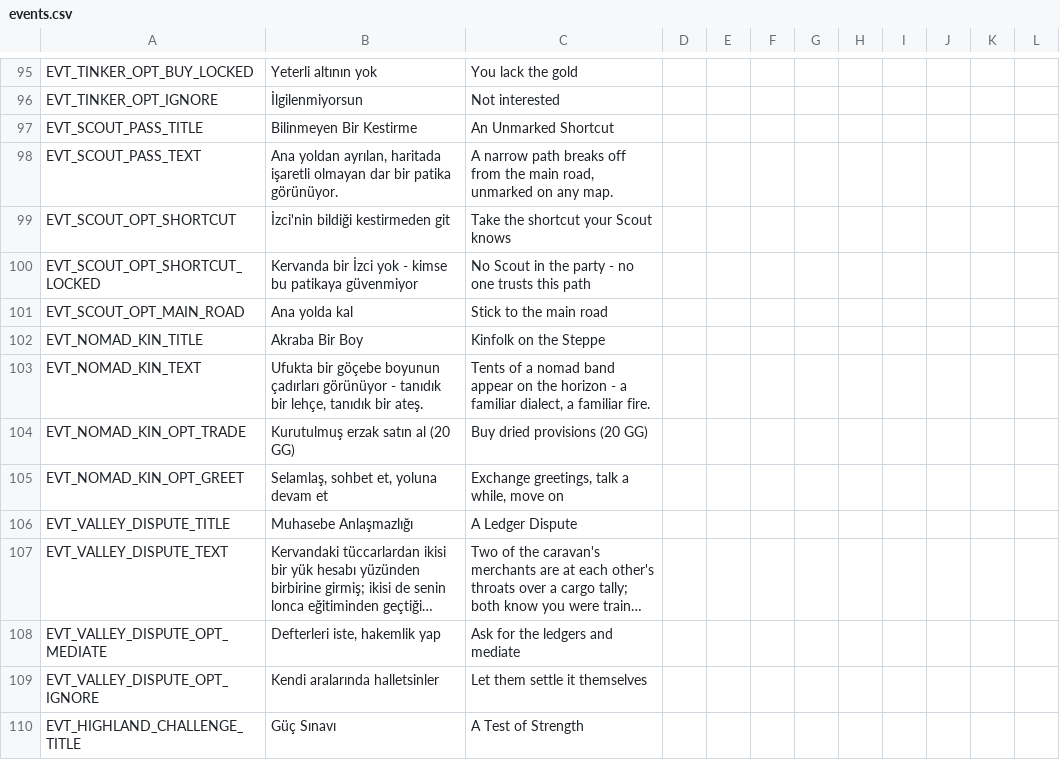
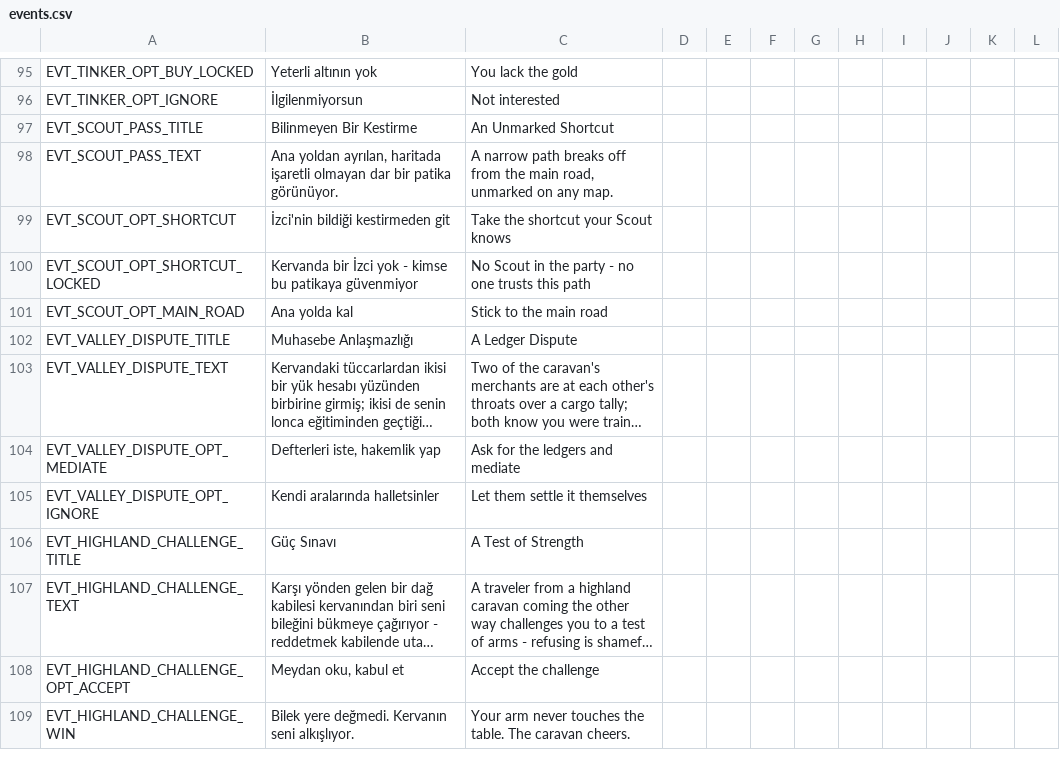
Before and after one commit to ulubatuhan/wayborne, a CSV file: data/locale/events.csv, drawn as a sheet; only a part is shown, gaps mark what is left out; the shorter side is filled out with more unchanged rows; long unchanged cells end in ….

```diff
--- a/data/locale/events.csv
+++ b/data/locale/events.csv
@@ -101,6 +101,2 @@
 "EVT_SCOUT_OPT_MAIN_ROAD","Ana yolda kal","Stick to the main road","","","","","","","","",""
-"EVT_NOMAD_KIN_TITLE","Akraba Bir Boy","Kinfolk on the Steppe","","","","","","","","",""
-"EVT_NOMAD_KIN_TEXT","Ufukta bir göçebe boyunun çadırları görünüyor - tanıdık bir lehçe, tanıdık bir ateş.","Tents of a nomad band appear on the horizon - a familiar dialect, a familiar fire.","","","","","","","","",""
-"EVT_NOMAD_KIN_OPT_TRADE","Kurutulmuş erzak satın al (20 GG)","Buy dried provisions (20 GG)","","","","","","","","",""
-"EVT_NOMAD_KIN_OPT_GREET","Selamlaş, sohbet et, yoluna devam et","Exchange greetings, talk a while, move on","","","","","","","","",""
 "EVT_VALLEY_DISPUTE_TITLE","Muhasebe Anlaşmazlığı","A Ledger Dispute","","","","","","","","",""
```
Also changed, not shown: data/locale/game.csv, data/locale/ui.csv, 15 other files.
